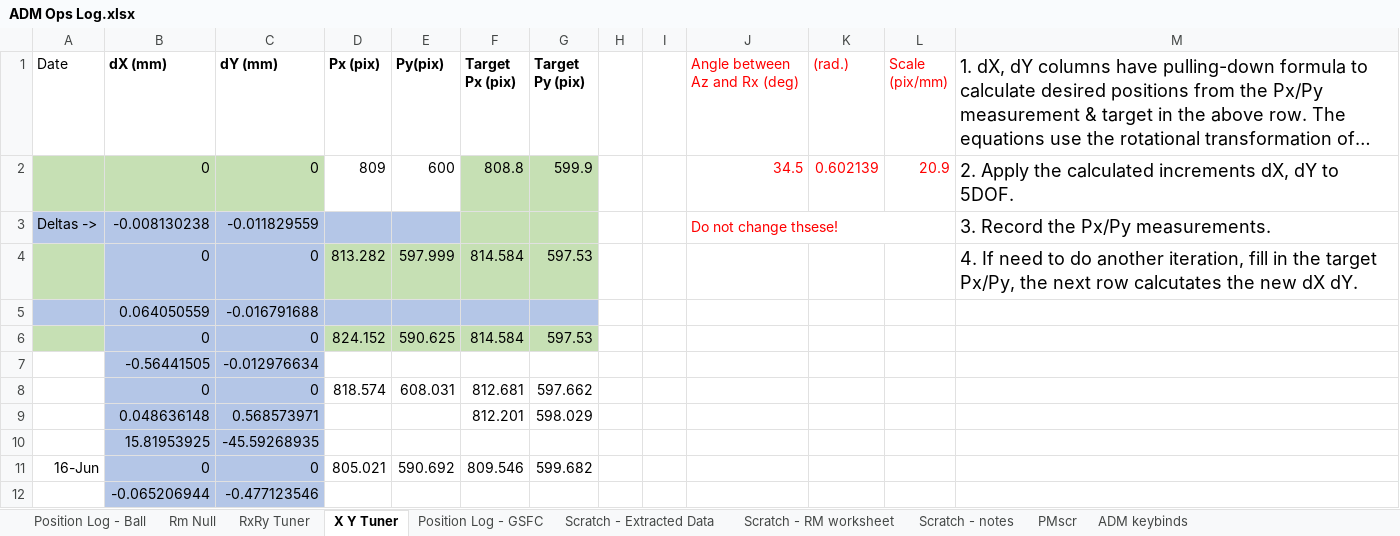
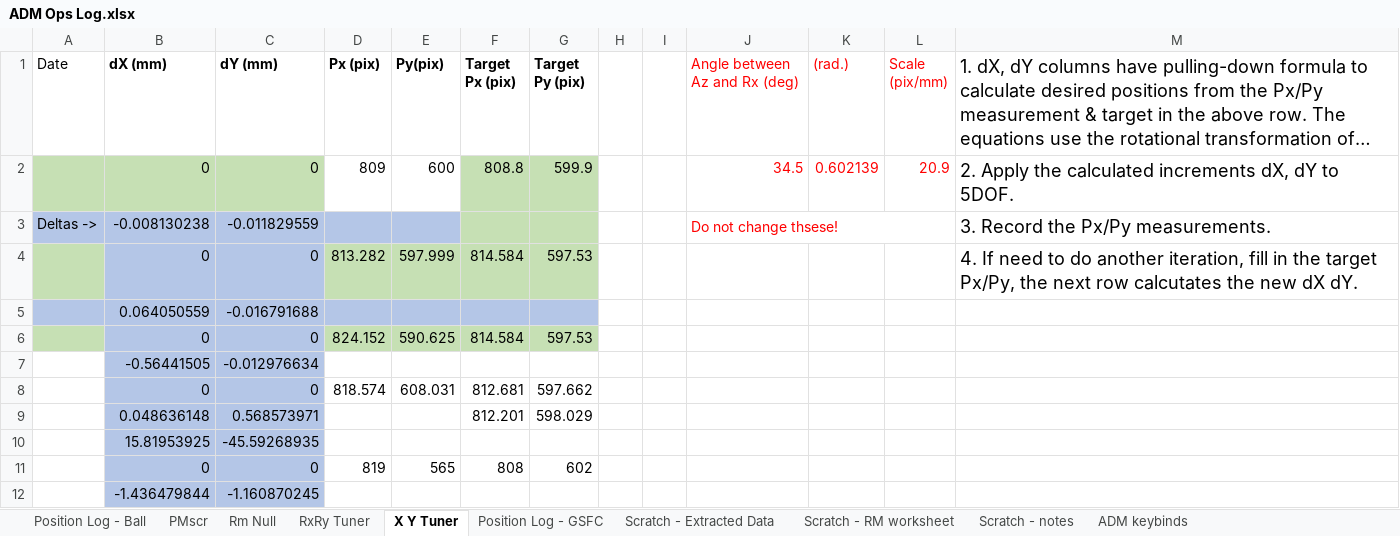
Before and after one commit to evanbray1/ADMTools, an Excel workbook: files/ADM Ops Log.xlsx, sheet X Y Tuner, drawn as a sheet; long unchanged cells end in …; values as stored, in another font and other column widths than the file's, no borders; charts and pictures and conditional formats not drawn; removed rows and columns are numbered as before the commit, all else as after; the diff names each change by its address in the sheet, - before the commit and + after, or states it on an @@ line.

```diff
--- a/files/ADM Ops Log.xlsx (sheet X Y Tuner)
+++ b/files/ADM Ops Log.xlsx (sheet X Y Tuner)
@@ sheet tab order changed: Position Log - Ball | PMscr | Rm Null | RxRy Tuner | X Y Tuner | Position Log - GSFC | Scratch - Extracted Data | Scratch - RM worksheet | Scratch - notes | ADM keybinds @@
-row 11: 16-Jun | 0 | 0 | 805.021 | 590.692 | 809.546 | 599.682
-row 12:  | -0.065206944 | -0.477123546
+row 11:  | 0 | 0 | 819 | 565 | 808 | 602
+row 12:  | -1.436479844 | -1.160870245
```
Also changed, not shown: sheet Position Log - Ball, sheet PMscr, sheet Rm Null, sheet Scratch - notes, sheet RxRy Tuner, sheet ADM keybinds, 1 more sheet, formulas that keep their value, charts or pictures.
